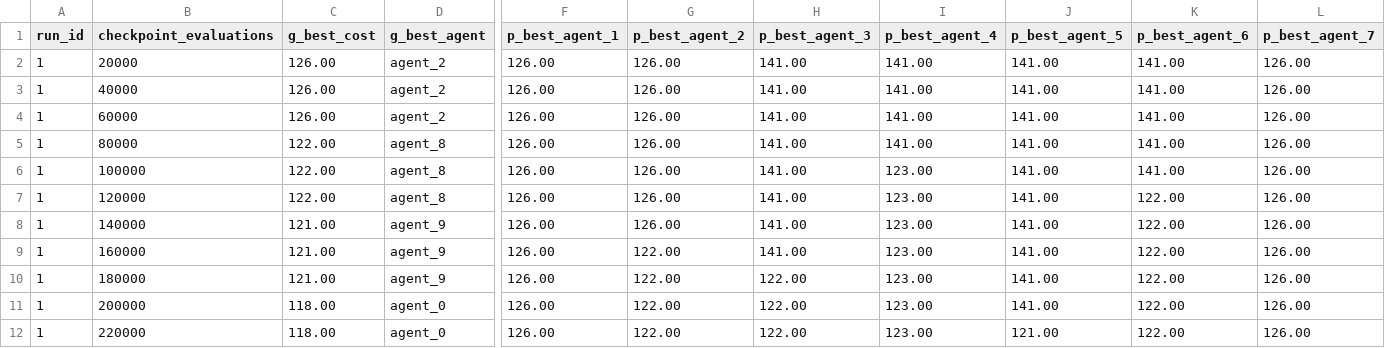
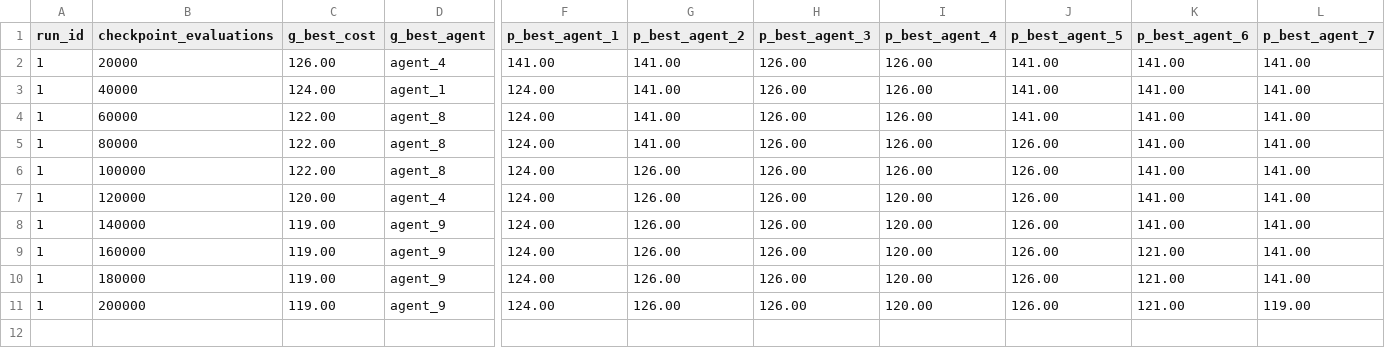
Before and after one commit to gustavojorge/VRP-MAHM, a CSV file: logs/20/mahm/1/checkpoint.csv, drawn as a sheet; only a part is shown, gaps mark what is left out; rows hold the shown columns only; the diff covers the shown part only; the diff names each change by its address in the sheet, - before the commit and + after, or states it on an @@ line.

```diff
--- a/logs/20/mahm/1/checkpoint.csv
+++ b/logs/20/mahm/1/checkpoint.csv
-D2 (g_best_agent): agent_2
+D2 (g_best_agent): agent_4
-F2 (p_best_agent_1): 126.00
+F2 (p_best_agent_1): 141.00
-G2:G5 (p_best_agent_2): 126.00
+G2:G5 (p_best_agent_2): 141.00
-H2:H9 (p_best_agent_3): 141.00
+H2:H9 (p_best_agent_3): 126.00
-I2:I5 (p_best_agent_4): 141.00
+I2:I5 (p_best_agent_4): 126.00
-L2:L10 (p_best_agent_7): 126.00
+L2:L10 (p_best_agent_7): 141.00
-C3 (g_best_cost): 126.00
+C3 (g_best_cost): 124.00
-D3 (g_best_agent): agent_2
+D3 (g_best_agent): agent_1
-F3:F11 (p_best_agent_1): 126.00
+F3:F11 (p_best_agent_1): 124.00
-C4 (g_best_cost): 126.00
+C4 (g_best_cost): 122.00
-D4 (g_best_agent): agent_2
+D4 (g_best_agent): agent_8
-J5:J11 (p_best_agent_5): 141.00
+J5:J11 (p_best_agent_5): 126.00
-I6 (p_best_agent_4): 123.00
+I6 (p_best_agent_4): 126.00
-C7 (g_best_cost): 122.00
+C7 (g_best_cost): 120.00
-D7 (g_best_agent): agent_8
+D7 (g_best_agent): agent_4
-I7:I11 (p_best_agent_4): 123.00
+I7:I11 (p_best_agent_4): 120.00
-K7:K8 (p_best_agent_6): 122.00
+K7:K8 (p_best_agent_6): 141.00
-C8:C10 (g_best_cost): 121.00
+C8:C10 (g_best_cost): 119.00
-G9:G11 (p_best_agent_2): 122.00
+G9:G11 (p_best_agent_2): 126.00
-K9:K11 (p_best_agent_6): 122.00
+K9:K11 (p_best_agent_6): 121.00
-H10:H11 (p_best_agent_3): 122.00
+H10:H11 (p_best_agent_3): 126.00
-C11 (g_best_cost): 118.00
+C11 (g_best_cost): 119.00
-D11 (g_best_agent): agent_0
+D11 (g_best_agent): agent_9
-L11 (p_best_agent_7): 126.00
+L11 (p_best_agent_7): 119.00
-row 12: 1 | 220000 | 118.00 | agent_0 | 126.00 | 122.00 | 122.00 | 123.00 | 121.00 | 122.00 | 126.00
```
Also changed, not shown: 7 edited cells elsewhere in this file, logs/20/ils/1/checkpoint.csv, logs/20/ils/10/checkpoint.csv, 39 other files.
